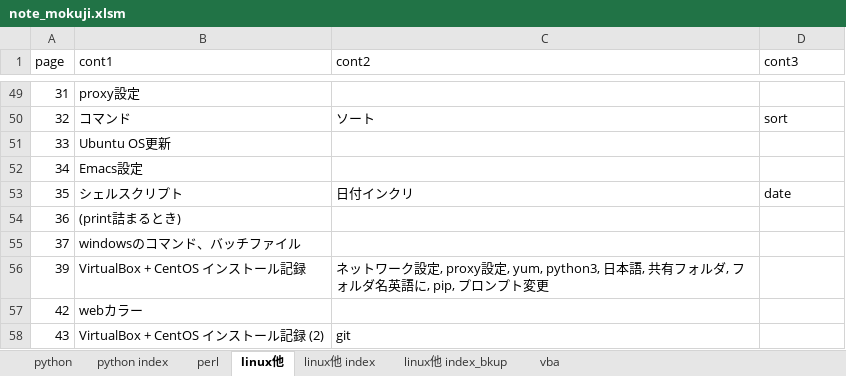
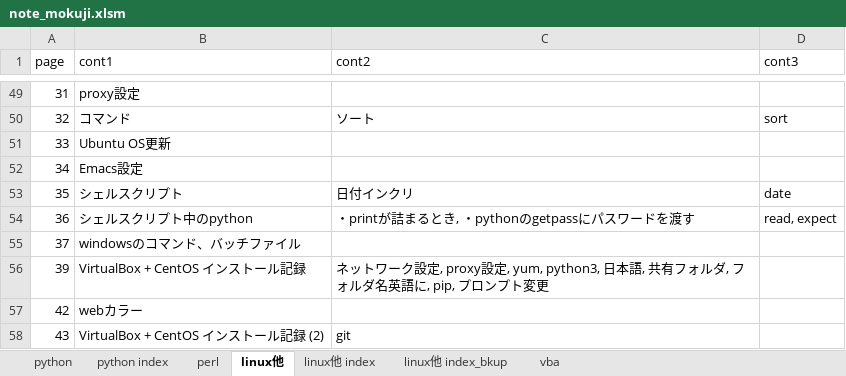
Before and after one commit to camomile-ss/personal, an Excel workbook: mokuji/note_mokuji.xlsm, sheet linux他, drawn as a sheet; only a part is shown, gaps mark what is left out; values as stored, in another font and other column widths than the file's, no borders; removed rows and columns are numbered as before the commit, all else as after; the diff names each change by its address in the sheet, - before the commit and + after, or states it on an @@ line.

Commit message:
mokuji

```diff
--- a/mokuji/note_mokuji.xlsm (sheet linux他)
+++ b/mokuji/note_mokuji.xlsm (sheet linux他)
-row 54: 36 | (print詰まるとき)
+row 54: 36 | シェルスクリプト中のpython | ・printが詰まるとき, ・pythonのgetpassにパスワードを渡す | read, expect
```
